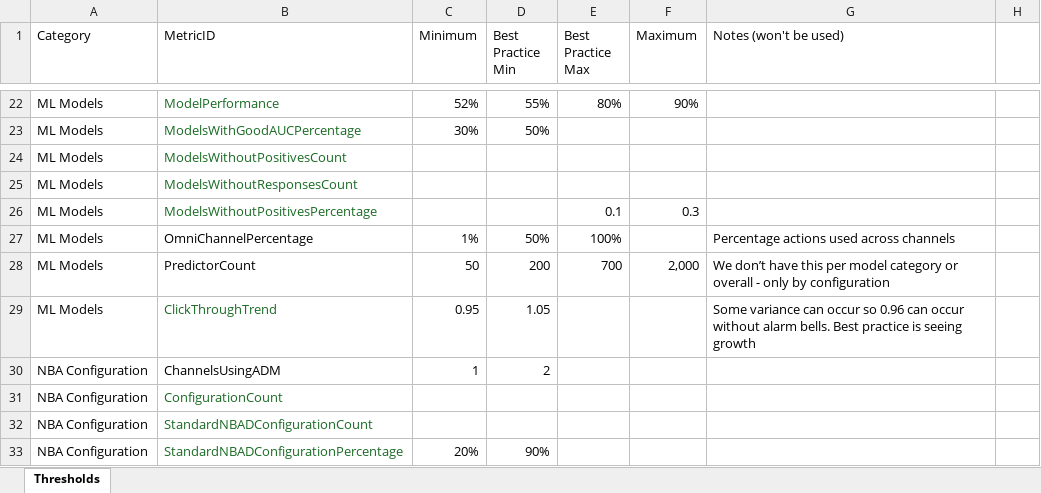
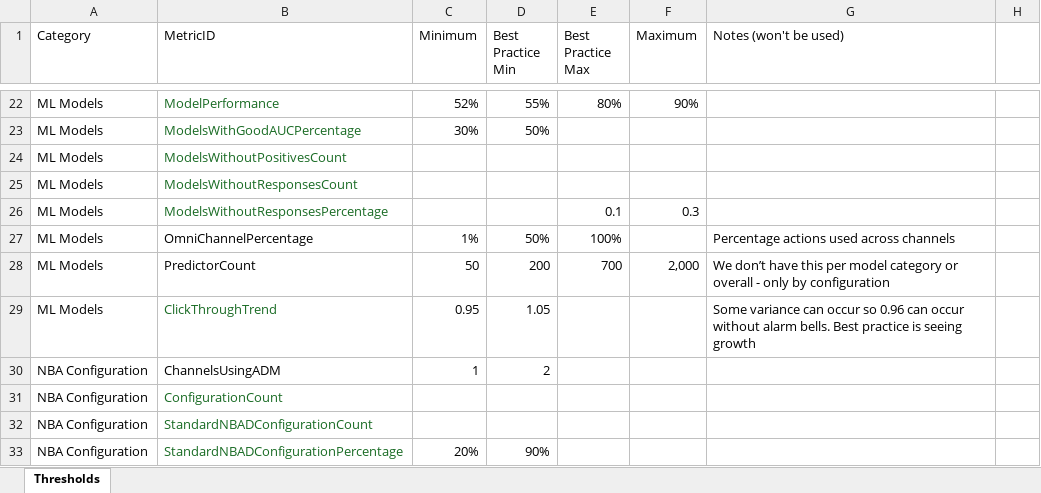
Before and after one commit to pegasystems/pega-datascientist-tools, an Excel workbook: python/pdstools/resources/MetricLimits.xlsx, sheet Thresholds, drawn as a sheet; only a part is shown, gaps mark what is left out; values as stored, in another font and other column widths than the file's, no borders; table styles not drawn; the diff names each change by its address in the sheet, - before the commit and + after, or states it on an @@ line.

Commit message:
I shouldn't make typos.

```diff
--- a/python/pdstools/resources/MetricLimits.xlsx (sheet Thresholds)
+++ b/python/pdstools/resources/MetricLimits.xlsx (sheet Thresholds)
-B26 (MetricID): ModelsWithoutPositivesPercentage
+B26 (MetricID): ModelsWithoutResponsesPercentage
```
